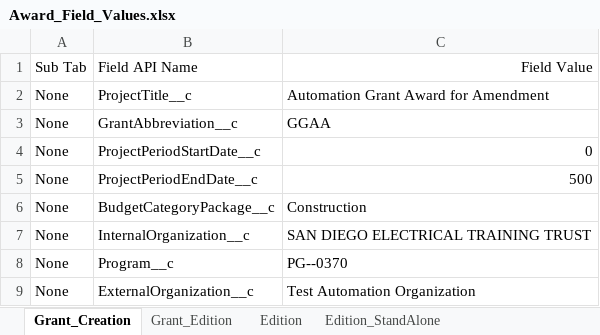
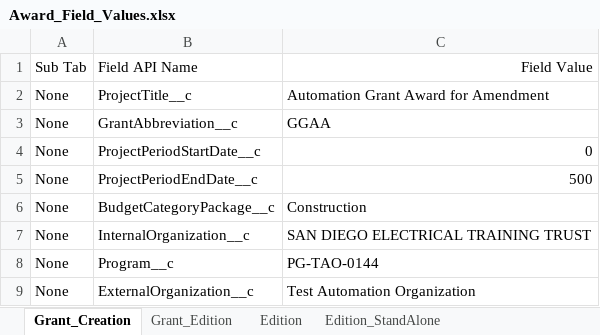
Before and after one commit to DilipHatagale-REISys/govgrants-framework-automation-fw-classic-flows, an Excel workbook: src/main/resources/Award_Field_Values.xlsx, sheet Grant_Creation, drawn as a sheet; values as stored, in another font and other column widths than the file's, no borders; the diff names each change by its address in the sheet, - before the commit and + after, or states it on an @@ line.

```diff
--- a/src/main/resources/Award_Field_Values.xlsx (sheet Grant_Creation)
+++ b/src/main/resources/Award_Field_Values.xlsx (sheet Grant_Creation)
-C8: PG--0370
+C8: PG-TAO-0144
```
Also changed, not shown: src/main/resources/Announcement_Field_Values.xlsx, 2 other files.
